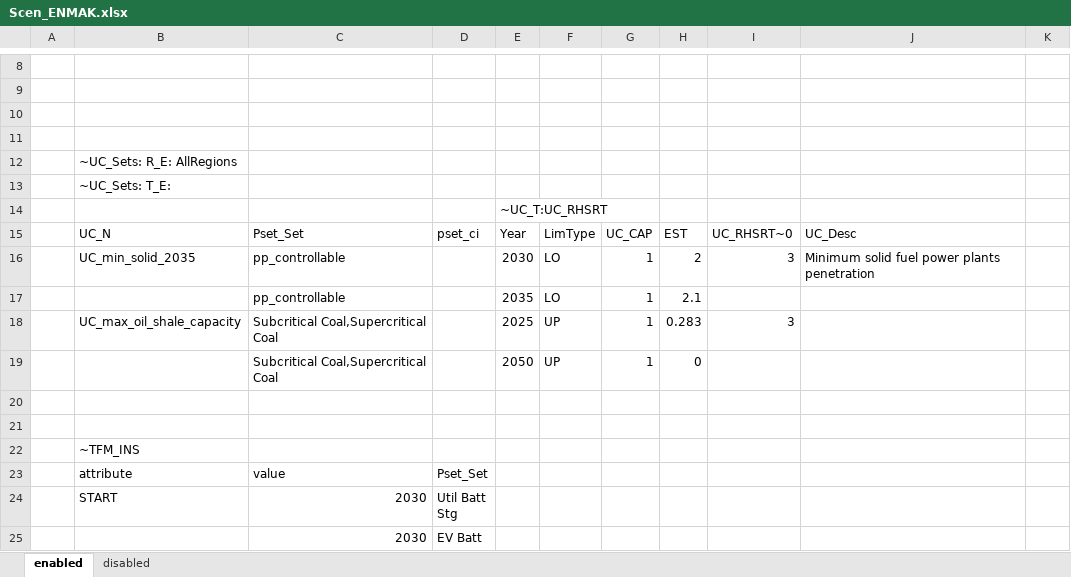
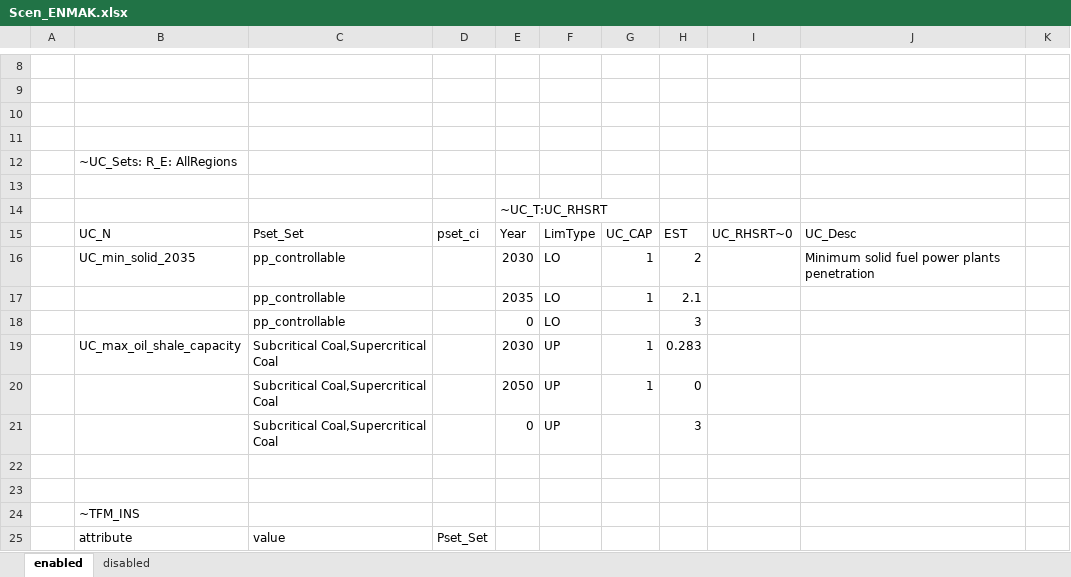
Before and after one commit to kraik98/ee-times, an Excel workbook: VerveStacks_EST/SuppXLS/Scen_ENMAK.xlsx, sheet enabled, drawn as a sheet; only a part is shown, gaps mark what is left out; the shorter side is filled out with more unchanged rows; values as stored, in another font and other column widths than the file's, no borders; addresses are those after the commit; the diff names each change by its address in the sheet, - before the commit and + after, or states it on an @@ line.

Commit message:
Updating oil shale constraint attempt 4

```diff
--- a/VerveStacks_EST/SuppXLS/Scen_ENMAK.xlsx (sheet enabled)
+++ b/VerveStacks_EST/SuppXLS/Scen_ENMAK.xlsx (sheet enabled)
-B13: ~UC_Sets: T_E:
+B13: (empty)
-I16: 3
+I16: (empty)
+row 18:  |  | pp_controllable |  | 0 | LO |  | 3
-E19: 2025
+E19: 2030
-I19: 3
+I19: (empty)
+row 21:  |  | Subcritical Coal,Supercritical Coal |  | 0 | UP |  | 3
```
